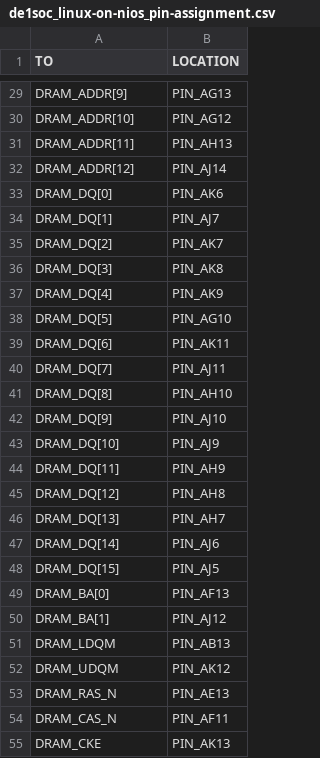
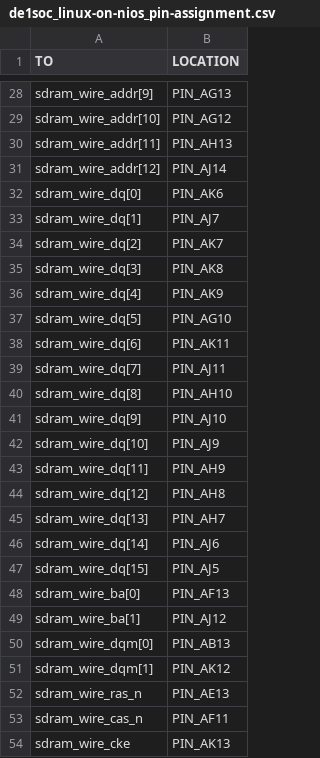
Before and after one commit to Rubusch/vhdl, a CSV file: nios2/nios2__linux/de1soc_linux-on-nios_pin-assignment.csv, drawn as a sheet; only a part is shown, gaps mark what is left out; addresses are those after the commit; the diff covers the shown part only; the diff names each change by its address in the sheet, - before the commit and + after, or states it on an @@ line.

```diff
--- a/nios2/nios2__linux/de1soc_linux-on-nios_pin-assignment.csv
+++ b/nios2/nios2__linux/de1soc_linux-on-nios_pin-assignment.csv
-A28 (TO): DRAM_ADDR[9]
+A28 (TO): sdram_wire_addr[9]
-A29 (TO): DRAM_ADDR[10]
+A29 (TO): sdram_wire_addr[10]
-A30 (TO): DRAM_ADDR[11]
+A30 (TO): sdram_wire_addr[11]
-A31 (TO): DRAM_ADDR[12]
+A31 (TO): sdram_wire_addr[12]
-A32 (TO): DRAM_DQ[0]
+A32 (TO): sdram_wire_dq[0]
-A33 (TO): DRAM_DQ[1]
+A33 (TO): sdram_wire_dq[1]
-A34 (TO): DRAM_DQ[2]
+A34 (TO): sdram_wire_dq[2]
-A35 (TO): DRAM_DQ[3]
+A35 (TO): sdram_wire_dq[3]
-A36 (TO): DRAM_DQ[4]
+A36 (TO): sdram_wire_dq[4]
-A37 (TO): DRAM_DQ[5]
+A37 (TO): sdram_wire_dq[5]
-A38 (TO): DRAM_DQ[6]
+A38 (TO): sdram_wire_dq[6]
-A39 (TO): DRAM_DQ[7]
+A39 (TO): sdram_wire_dq[7]
-A40 (TO): DRAM_DQ[8]
+A40 (TO): sdram_wire_dq[8]
-A41 (TO): DRAM_DQ[9]
+A41 (TO): sdram_wire_dq[9]
-A42 (TO): DRAM_DQ[10]
+A42 (TO): sdram_wire_dq[10]
-A43 (TO): DRAM_DQ[11]
+A43 (TO): sdram_wire_dq[11]
-A44 (TO): DRAM_DQ[12]
+A44 (TO): sdram_wire_dq[12]
-A45 (TO): DRAM_DQ[13]
+A45 (TO): sdram_wire_dq[13]
-A46 (TO): DRAM_DQ[14]
+A46 (TO): sdram_wire_dq[14]
-A47 (TO): DRAM_DQ[15]
+A47 (TO): sdram_wire_dq[15]
-A48 (TO): DRAM_BA[0]
+A48 (TO): sdram_wire_ba[0]
-A49 (TO): DRAM_BA[1]
+A49 (TO): sdram_wire_ba[1]
-A50 (TO): DRAM_LDQM
+A50 (TO): sdram_wire_dqm[0]
-A51 (TO): DRAM_UDQM
+A51 (TO): sdram_wire_dqm[1]
-A52 (TO): DRAM_RAS_N
+A52 (TO): sdram_wire_ras_n
-A53 (TO): DRAM_CAS_N
+A53 (TO): sdram_wire_cas_n
-A54 (TO): DRAM_CKE
+A54 (TO): sdram_wire_cke
```
Also changed, not shown: 1 removed row and 29 edited cells elsewhere in this file, 5 other files.
